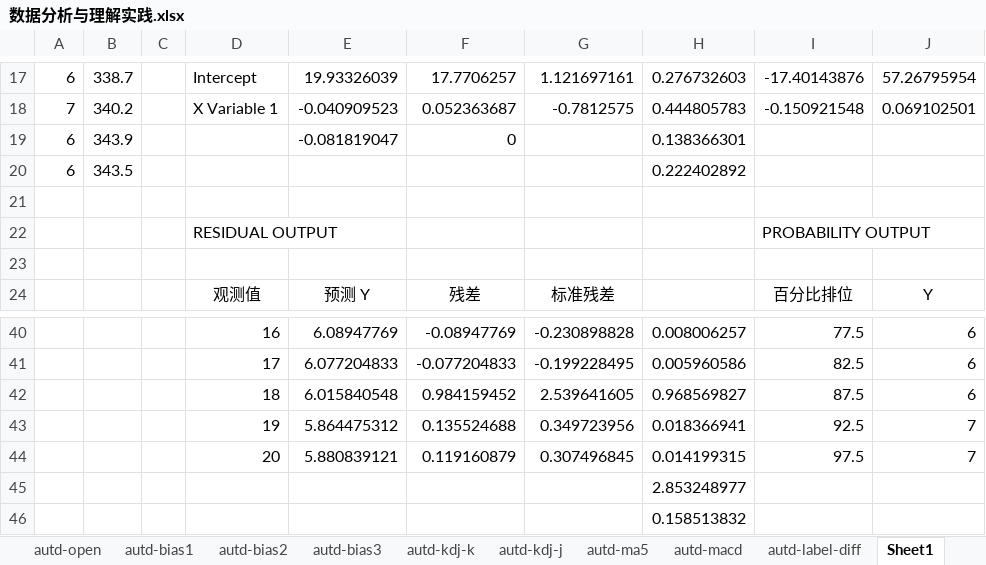
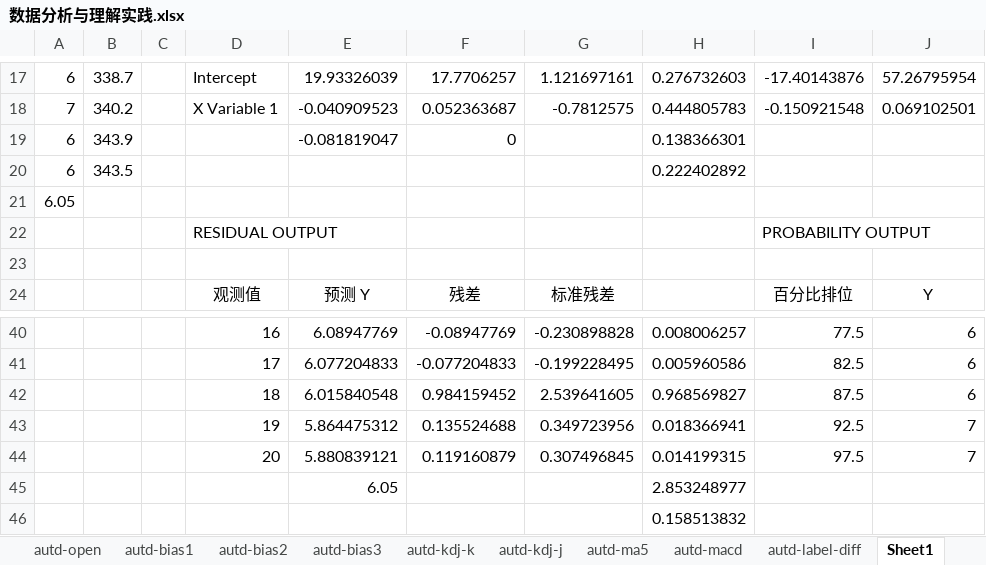
Before and after one commit to freebirdweij/MyGoldAnalyse, an Excel workbook: analyse/数据分析与理解实践.xlsx, sheet Sheet1, drawn as a sheet; only a part is shown, gaps mark what is left out; values as stored, in another font and other column widths than the file's, no borders; charts and pictures not drawn; the diff names each change by its address in the sheet, - before the commit and + after, or states it on an @@ line.

```diff
--- a/analyse/数据分析与理解实践.xlsx (sheet Sheet1)
+++ b/analyse/数据分析与理解实践.xlsx (sheet Sheet1)
-A21: (empty)
+A21: 6.05
-E45: (empty)
+E45: 6.05
```
Also changed, not shown: other sheet tabs, charts or pictures, analyse/训练记录-autd.xlsx.
